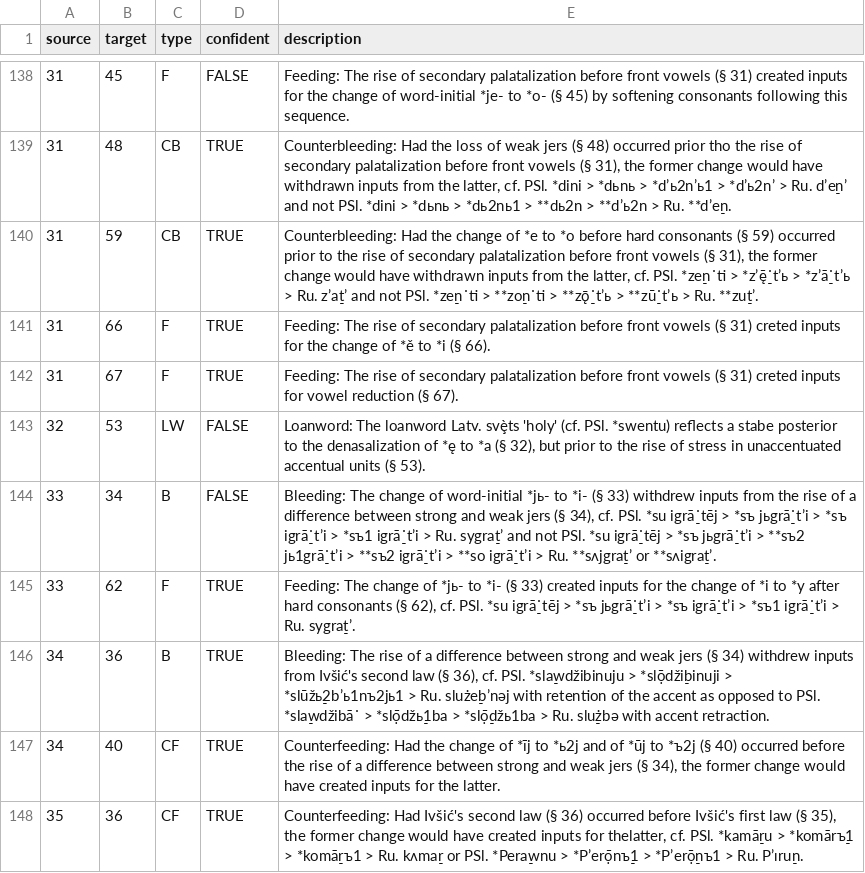
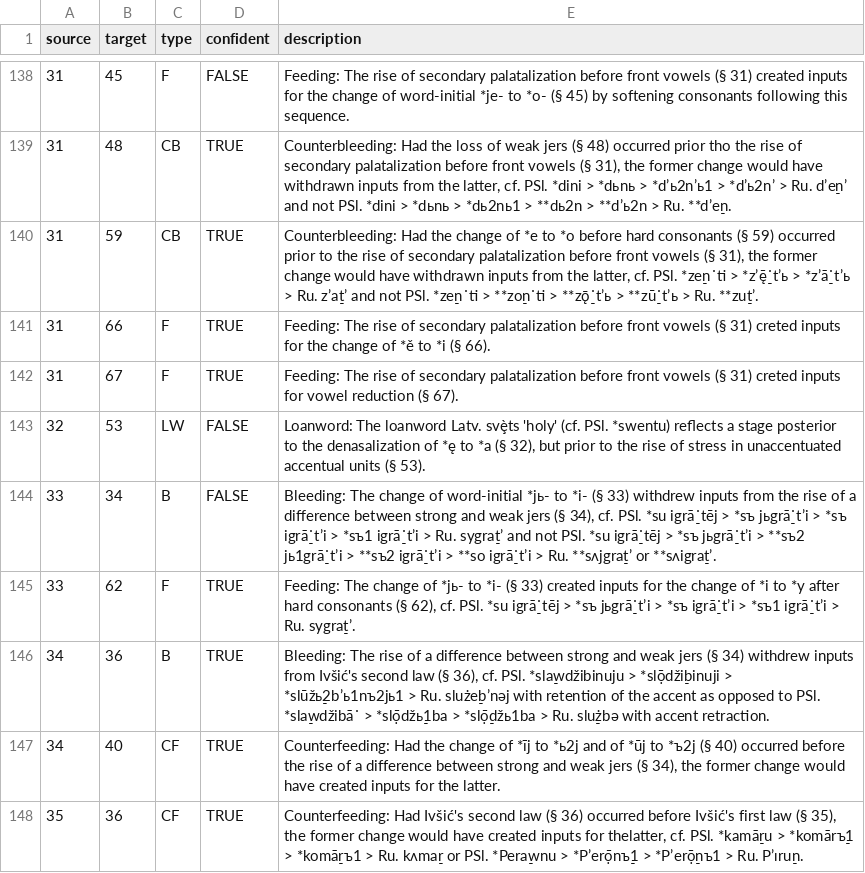
Before and after one commit to RelChron/relchronvis_1, a CSV file: data/relations_ru.csv, drawn as a sheet; only a part is shown, gaps mark what is left out.

Commit message:
Correct a small typo

```diff
--- a/data/relations_ru.csv
+++ b/data/relations_ru.csv
@@ -142,3 +142,3 @@
 31,67,F,TRUE,Feeding: The rise of secondary palatalization before front vowels (§ 31) creted inputs for vowel reduction (§ 67).
-32,53,LW,FALSE,"Loanword: The loanword Latv. svȩ̀ts 'holy' (cf. PSl. *swentu) reflects a stabe posterior to the denasalization of *ę to *a (§ 32), but prior to the rise of stress in unaccentuated accentual units (§ 53)."
+32,53,LW,FALSE,"Loanword: The loanword Latv. svȩ̀ts 'holy' (cf. PSl. *swentu) reflects a stage posterior to the denasalization of *ę to *a (§ 32), but prior to the rise of stress in unaccentuated accentual units (§ 53)."
 33,34,B,FALSE,"Bleeding: The change of word-initial *jь- to *i- (§ 33) withdrew inputs from the rise of a difference between strong and weak jers (§ 34), cf. PSl. *su igrā̠˙tēj > *sъ jьgrā̠˙tʼi > *sъ igrā̠˙tʼi > *sъ1 igrā̠˙tʼi > Ru. sygra̠tʼ and not PSl. *su igrā̠˙tēj > *sъ jьgrā̠˙tʼi > **sъ2 jь1grā̠˙tʼi > **sъ2 igrā̠˙tʼi > **so igrā̠˙tʼi > Ru. **sʌjgra̠tʼ or **sʌigra̠tʼ."
```
